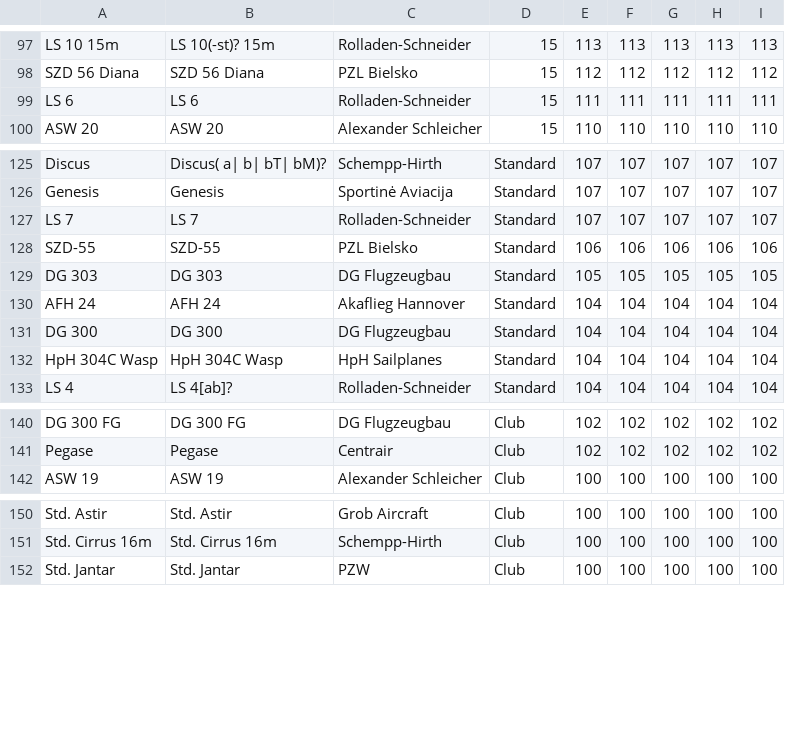
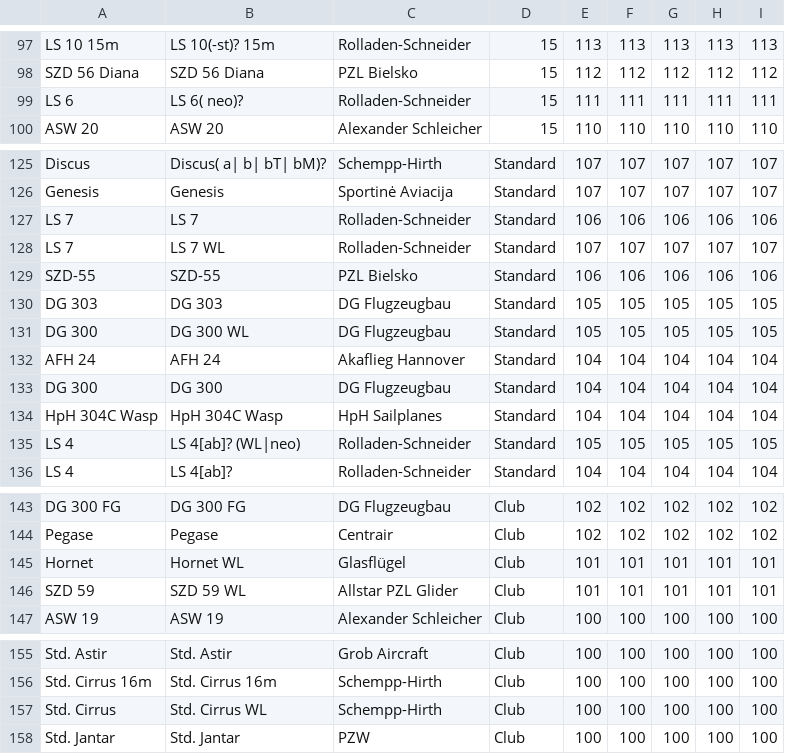
Before and after one commit to weglide/GliderList, a CSV file: indexlist.csv, drawn as a sheet; only a part is shown, gaps mark what is left out.

```diff
--- a/indexlist.csv
+++ b/indexlist.csv
@@ -98,3 +98,3 @@ LS 10 15m,LS 10(-st)? 15m,Rolladen-Schneider,15,113,113,113,113,113
 SZD 56 Diana,SZD 56 Diana,PZL Bielsko,15,112,112,112,112,112
-LS 6,LS 6,Rolladen-Schneider,15,111,111,111,111,111
+LS 6,LS 6( neo)?,Rolladen-Schneider,15,111,111,111,111,111
 ASW 20,ASW 20,Alexander Schleicher,15,110,110,110,110,110
@@ -126,5 +126,7 @@ Discus,Discus( a| b| bT| bM)?,Schempp-Hirth,Standard,107,107,107,107,107
 Genesis,Genesis,Sportinė Aviacija,Standard,107,107,107,107,107
-LS 7,LS 7,Rolladen-Schneider,Standard,107,107,107,107,107
+LS 7,LS 7,Rolladen-Schneider,Standard,106,106,106,106,106
+LS 7,LS 7 WL,Rolladen-Schneider,Standard,107,107,107,107,107
 SZD-55,SZD-55,PZL Bielsko,Standard,106,106,106,106,106
 DG 303,DG 303,DG Flugzeugbau,Standard,105,105,105,105,105
+DG 300,DG 300 WL,DG Flugzeugbau,Standard,105,105,105,105,105
 AFH 24,AFH 24,Akaflieg Hannover,Standard,104,104,104,104,104
@@ -132,2 +134,3 @@ DG 300,DG 300,DG Flugzeugbau,Standard,104,104,104,104,104
 HpH 304C Wasp,HpH 304C Wasp,HpH Sailplanes,Standard,104,104,104,104,104
+LS 4,LS 4[ab]? (WL|neo),Rolladen-Schneider,Standard,105,105,105,105,105
 LS 4,LS 4[ab]?,Rolladen-Schneider,Standard,104,104,104,104,104
@@ -141,2 +144,4 @@ DG 300 FG,DG 300 FG,DG Flugzeugbau,Club,102,102,102,102,102
 Pegase,Pegase,Centrair,Club,102,102,102,102,102
+Hornet,Hornet WL,Glasflügel,Club,101,101,101,101,101
+SZD 59,SZD 59 WL,Allstar PZL Glider,Club,101,101,101,101,101
 ASW 19,ASW 19,Alexander Schleicher,Club,100,100,100,100,100
@@ -151,2 +156,3 @@ Std. Astir,Std. Astir,Grob Aircraft,Club,100,100,100,100,100
 Std. Cirrus 16m,Std. Cirrus 16m,Schempp-Hirth,Club,100,100,100,100,100
+Std. Cirrus,Std. Cirrus WL,Schempp-Hirth,Club,100,100,100,100,100
 Std. Jantar,Std. Jantar,PZW,Club,100,100,100,100,100
```
Also changed, not shown: extended_indexlist.csv.
